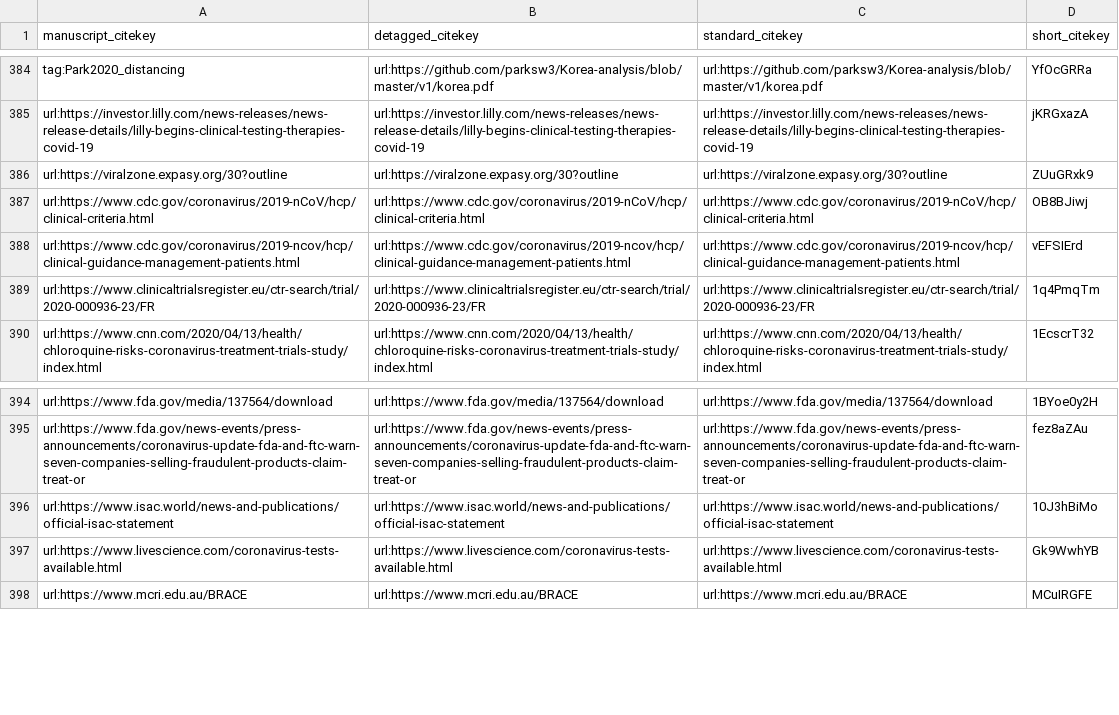
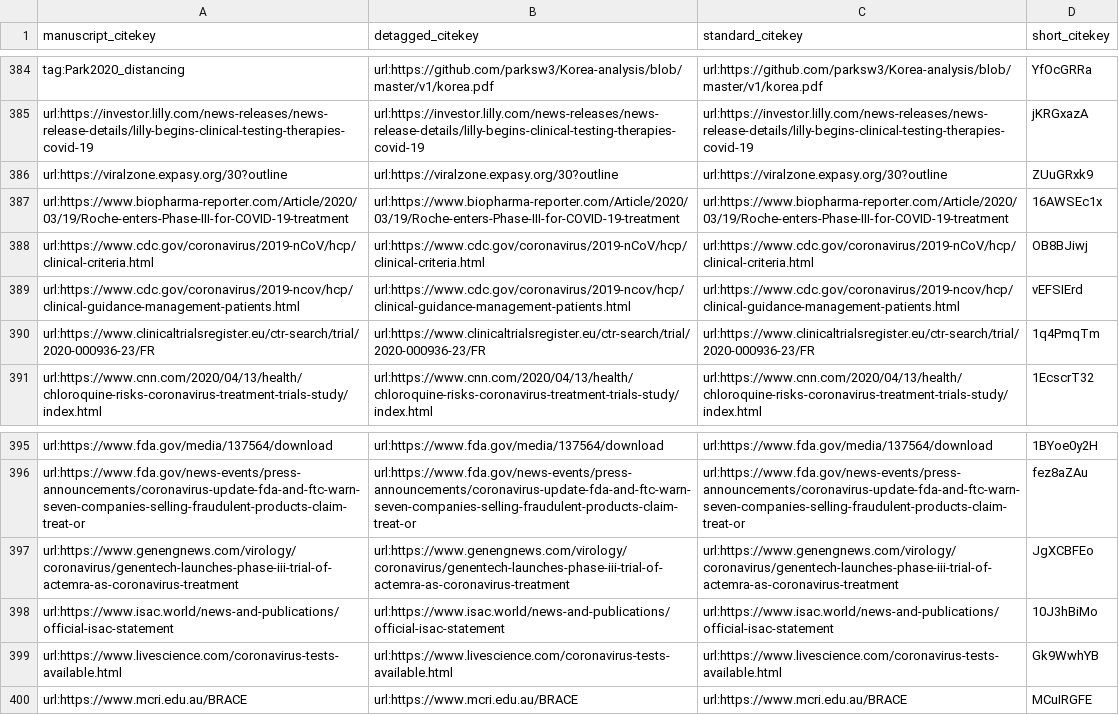
Before and after one commit to greenelab/covid19-review, a TSV file: citations.tsv, drawn as a sheet; only a part is shown, gaps mark what is left out; the diff names each change by its address in the sheet, - before the commit and + after, or states it on an @@ line.

Commit message:
Merge pull request #300 from yemarshall/patch-1 [ci skip]
This build is based on
https://github.com/greenelab/covid19-review/commit/d1bf499e469ee59bfad688a9a8b7f2b399f4f4c6.

This commit was created by the following CI build and job:
https://github.com/greenelab/covid19-review/commit/d1bf499e469ee59bfad688a9a8b7f2b399f4f4c6/checks
https://github.com/greenelab/covid19-review/runs/103483719

```diff
--- a/citations.tsv
+++ b/citations.tsv
+row 387: url:https://www.biopharma-reporter.com/Article/2020/03/19/Roche-enters-Phase-III-for-COVID-19-treatment | url:https://www.biopharma-reporter.com/Article/2020/03/19/Roche-enters-Phase-III-for-COVID-19-treatment | url:https://www.biopharma-reporter.com/Article/2020/03/19/Roche-enters-Phase-III-for-COVID-19-treatment | 16AWSEc1x
+row 397: url:https://www.genengnews.com/virology/coronavirus/genentech-launches-phase-iii-trial-of-actemra-as-coronavirus-treatment | url:https://www.genengnews.com/virology/coronavirus/genentech-launches-phase-iii-trial-of-actemra-as-coronavirus-treatment | url:https://www.genengnews.com/virology/coronavirus/genentech-launches-phase-iii-trial-of-actemra-as-coronavirus-treatment | JgXCBFEo
```
Also changed, not shown: sources_cross_reference.tsv, 5 other files.
